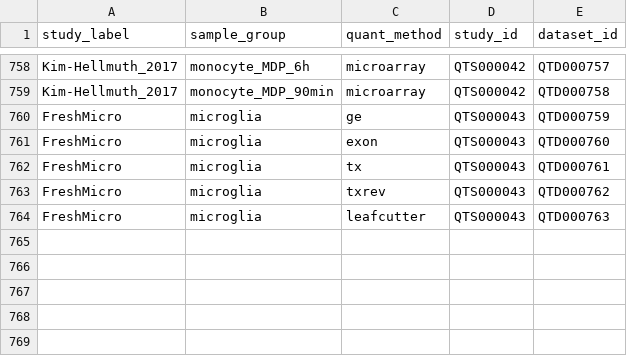
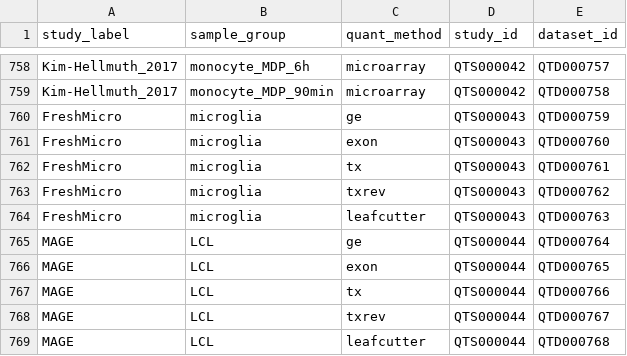
Before and after one commit to eQTL-Catalogue/eQTL-Catalogue-resources, a TSV file: data_tables/dataset_id_map.tsv, drawn as a sheet; only a part is shown, gaps mark what is left out.

Commit message:
Assign dataset ids to the MAGE study

```diff
--- a/data_tables/dataset_id_map.tsv
+++ b/data_tables/dataset_id_map.tsv
@@ -764 +764,6 @@ FreshMicro	microglia	txrev	QTS000043	QTD000762
 FreshMicro	microglia	leafcutter	QTS000043	QTD000763
+MAGE	LCL	ge	QTS000044	QTD000764
+MAGE	LCL	exon	QTS000044	QTD000765
+MAGE	LCL	tx	QTS000044	QTD000766
+MAGE	LCL	txrev	QTS000044	QTD000767
+MAGE	LCL	leafcutter	QTS000044	QTD000768
```
Also changed, not shown: ontology_mappings/tissue_ontology_mapping.tsv.
